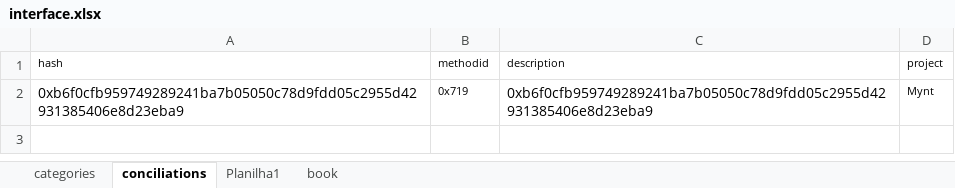
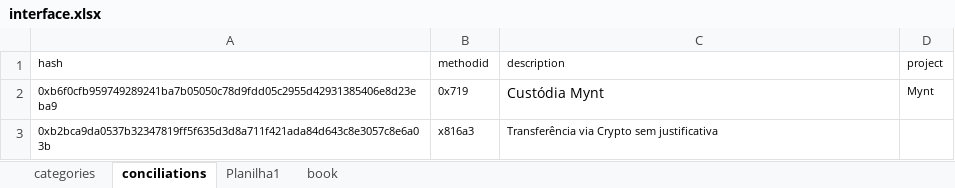
Before and after one commit to caiobretas/Lumx---Principal, an Excel workbook: interface.xlsx, sheet conciliations, drawn as a sheet; values as stored, in another font and other column widths than the file's, no borders; the diff names each change by its address in the sheet, - before the commit and + after, or states it on an @@ line.

```diff
--- a/interface.xlsx (sheet conciliations)
+++ b/interface.xlsx (sheet conciliations)
@@ A2 text size: smaller @@
-C2 (description): 0xb6f0cfb959749289241ba7b05050c78d9fdd05c2955d42931385406e8d23eba9
+C2 (description): Custódia Mynt
+row 3: 0xb2bca9da0537b32347819ff5f635d3d8a711f421ada84d643c8e3057c8e6a03b | x816a3 | Transferência via Crypto sem justificativa
```
Also changed, not shown: sheet categories, 2 other files.
